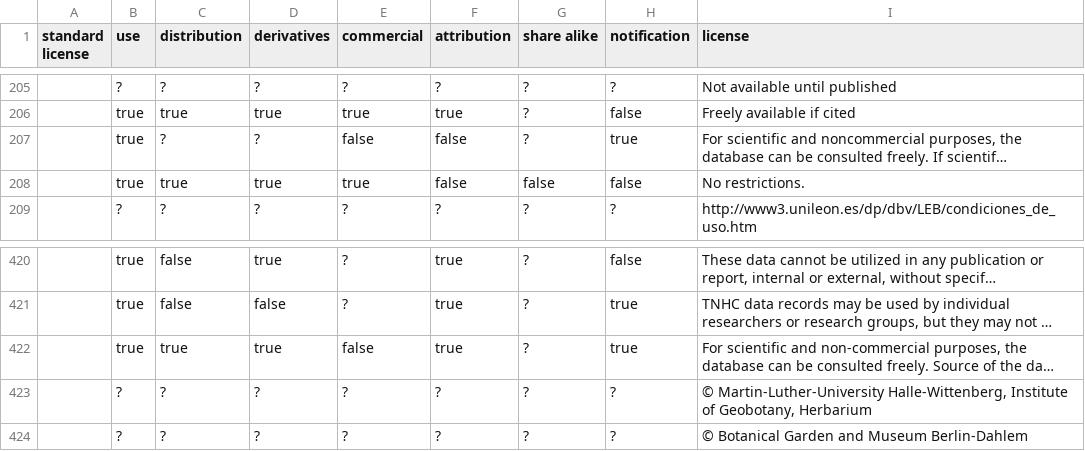
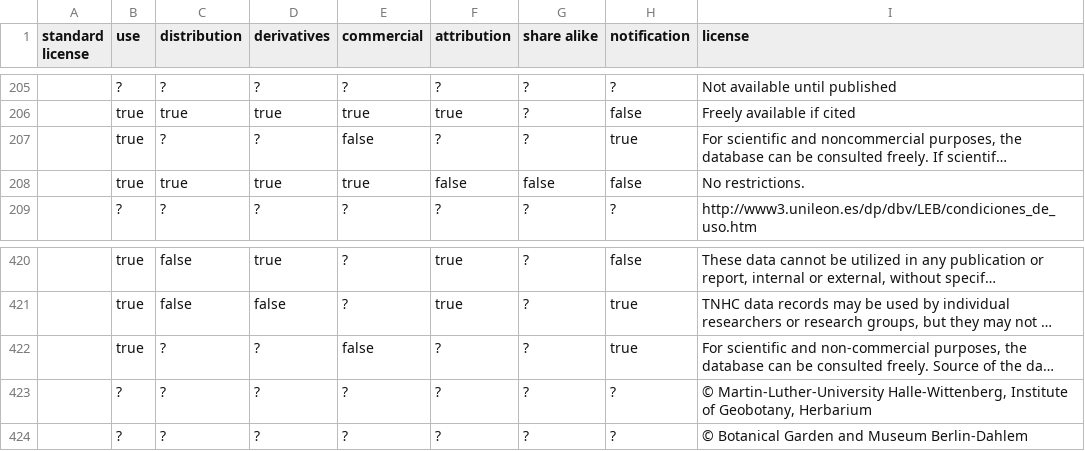
Before and after one commit to Datafable/gbif-data-licenses, a CSV file: data/licenses.csv, drawn as a sheet; only a part is shown, gaps mark what is left out; long unchanged cells end in …; the diff covers the shown part only; the diff names each change by its address in the sheet, - before the commit and + after, or states it on an @@ line.

```diff
--- a/data/licenses.csv
+++ b/data/licenses.csv
-F207 (attribution): false
+F207 (attribution): ?
-C422 (distribution): true
+C422 (distribution): ?
-D422 (derivatives): true
+D422 (derivatives): ?
-F422 (attribution): true
+F422 (attribution): ?
```
Also changed, not shown: 20 added rows and 20 removed rows elsewhere in this file.
